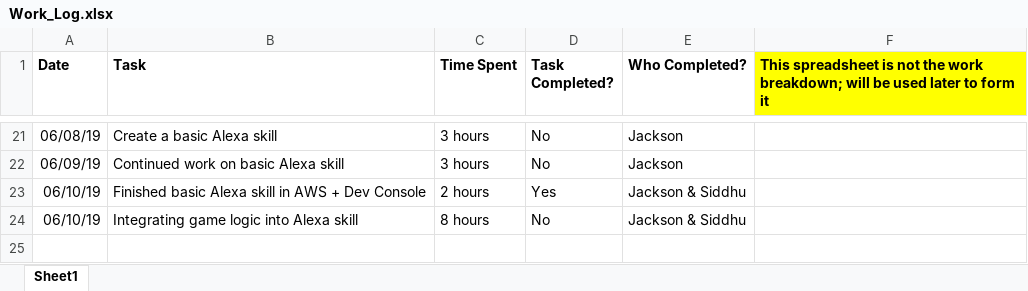
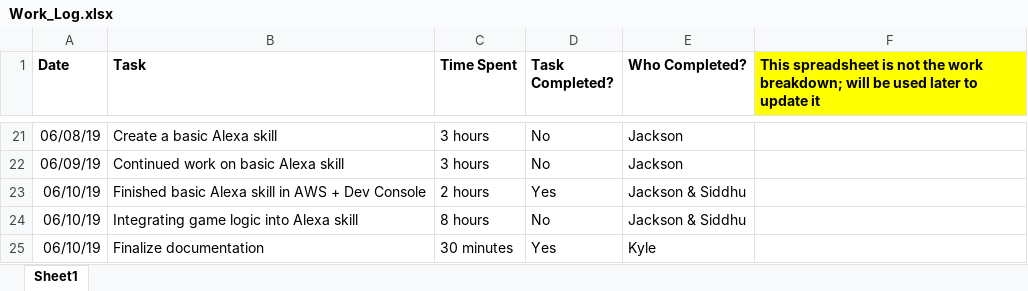
Before and after one commit to WaggyTheGeek/Alexa-Text-Based-Adventure, an Excel workbook: Documentation/Work_Log.xlsx, sheet Sheet1, drawn as a sheet; only a part is shown, gaps mark what is left out; values as stored, in another font and other column widths than the file's, no borders; conditional formats not drawn; the diff names each change by its address in the sheet, - before the commit and + after, or states it on an @@ line.

```diff
--- a/Documentation/Work_Log.xlsx (sheet Sheet1)
+++ b/Documentation/Work_Log.xlsx (sheet Sheet1)
-F1: …later to form it
+F1: …later to update it
+row 25: 06/10/19 | Finalize documentation | 30 minutes | Yes | Kyle
```
Also changed, not shown: 2 other files.
